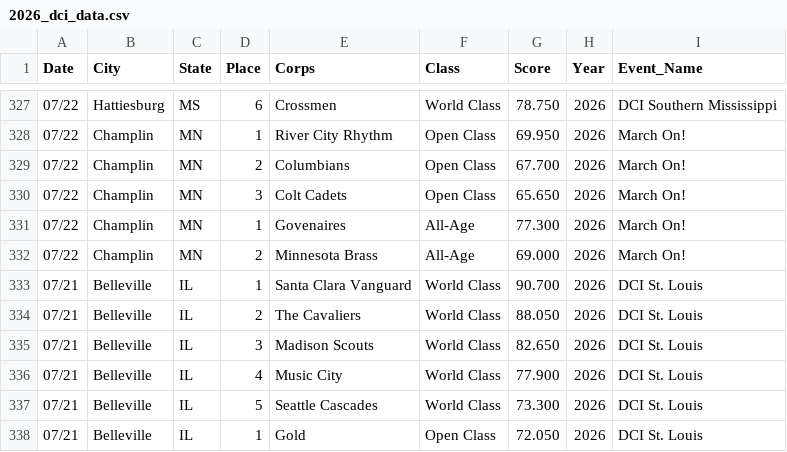
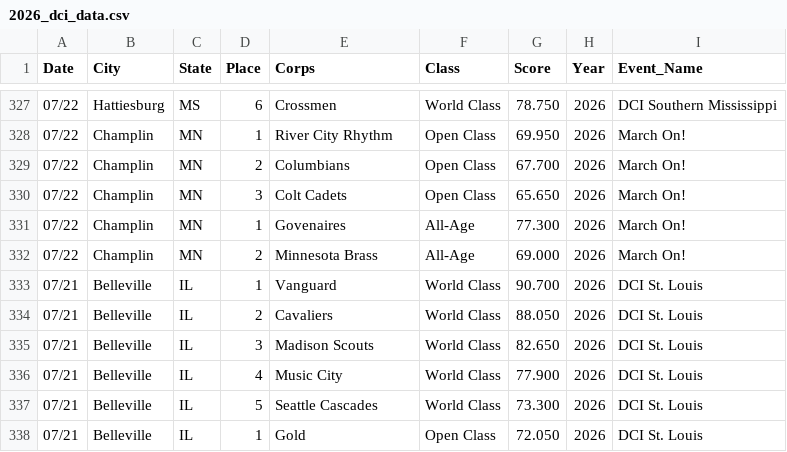
Before and after one commit to GetHorizontal63/dci_score_history, a CSV file: data/years/2026_dci_data.csv, drawn as a sheet; only a part is shown, gaps mark what is left out; the diff covers the shown part only.

```diff
--- a/data/years/2026_dci_data.csv
+++ b/data/years/2026_dci_data.csv
@@ -332,4 +332,4 @@
 "07/22","Champlin","MN","2","Minnesota Brass","All-Age","69.000","2026","March On!"
-"07/21","Belleville","IL","1","Santa Clara Vanguard","World Class","90.700","2026","DCI St. Louis"
-"07/21","Belleville","IL","2","The Cavaliers","World Class","88.050","2026","DCI St. Louis"
+"07/21","Belleville","IL","1","Vanguard","World Class","90.700","2026","DCI St. Louis"
+"07/21","Belleville","IL","2","Cavaliers","World Class","88.050","2026","DCI St. Louis"
 "07/21","Belleville","IL","3","Madison Scouts","World Class","82.650","2026","DCI St. Louis"
```
Also changed, not shown: 65 edited cells elsewhere in this file.
